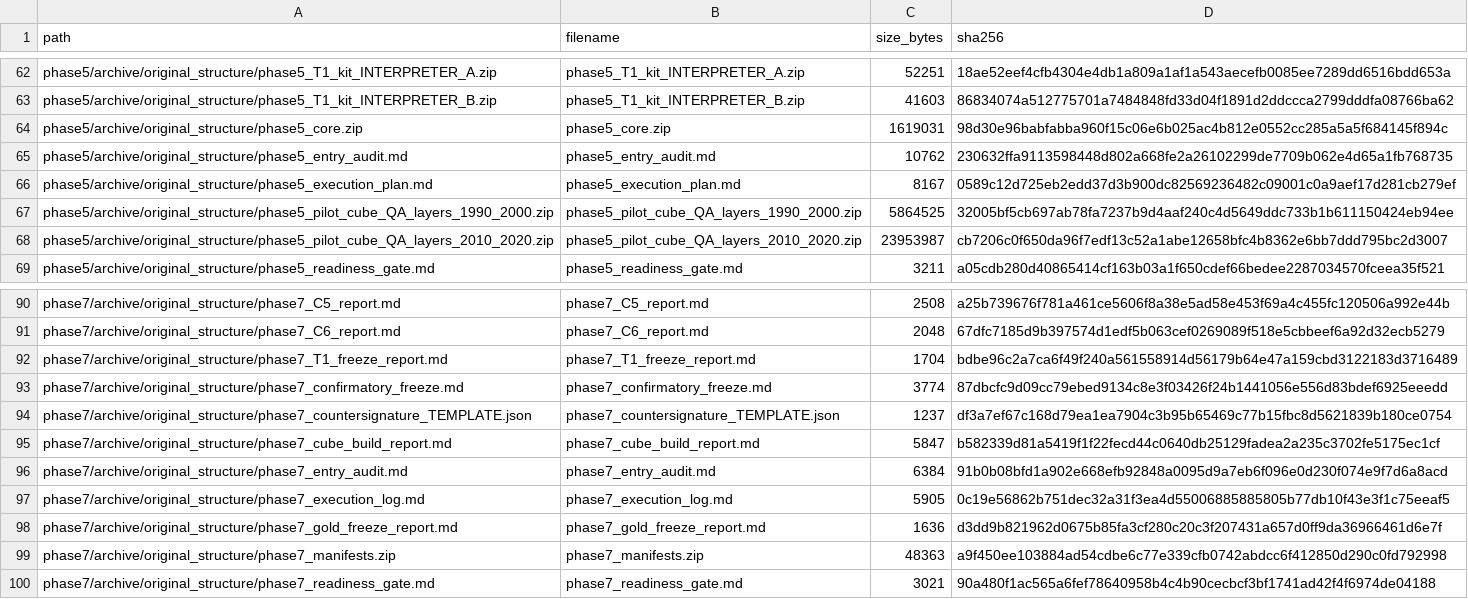
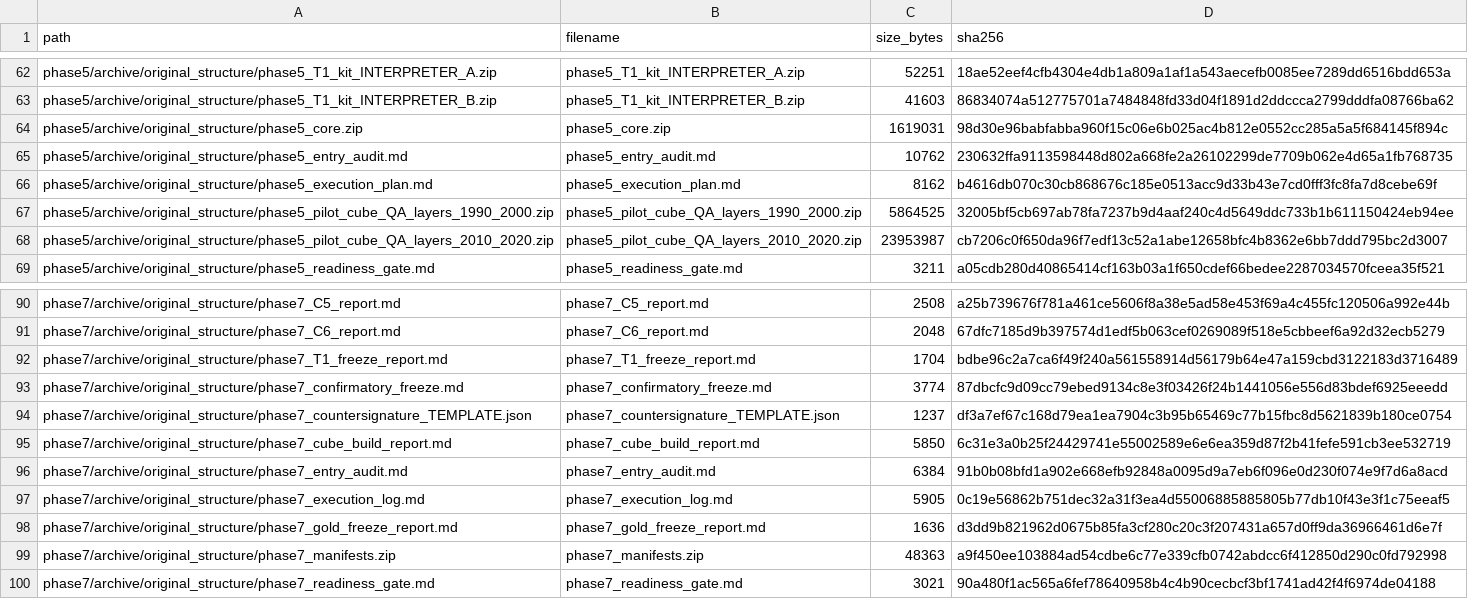
Before and after one commit to trivediyash154-source/lulc-p1-p6, a CSV file: provenance/SHA256_MANIFEST.csv, drawn as a sheet; only a part is shown, gaps mark what is left out.

```diff
--- a/provenance/SHA256_MANIFEST.csv
+++ b/provenance/SHA256_MANIFEST.csv
@@ -65,3 +65,3 @@ phase5/archive/original_structure/phase5_core.zip,phase5_core.zip,1619031,98d30e
 phase5/archive/original_structure/phase5_entry_audit.md,phase5_entry_audit.md,10762,230632ffa9113598448d802a668fe2a26102299de7709b062e4d65a1fb768735
-phase5/archive/original_structure/phase5_execution_plan.md,phase5_execution_plan.md,8167,0589c12d725eb2edd37d3b900dc82569236482c09001c0a9aef17d281cb279ef
+phase5/archive/original_structure/phase5_execution_plan.md,phase5_execution_plan.md,8162,b4616db070c30cb868676c185e0513acc9d33b43e7cd0fff3fc8fa7d8cebe69f
 phase5/archive/original_structure/phase5_pilot_cube_QA_layers_1990_2000.zip,phase5_pilot_cube_QA_layers_1990_2000.zip,5864525,32005bf5cb697ab78fa7237b9d4aaf240c4d5649ddc733b1b611150424eb94ee
@@ -94,3 +94,3 @@ phase7/archive/original_structure/phase7_confirmatory_freeze.md,phase7_confirmat
 phase7/archive/original_structure/phase7_countersignature_TEMPLATE.json,phase7_countersignature_TEMPLATE.json,1237,df3a7ef67c168d79ea1ea7904c3b95b65469c77b15fbc8d5621839b180ce0754
-phase7/archive/original_structure/phase7_cube_build_report.md,phase7_cube_build_report.md,5847,b582339d81a5419f1f22fecd44c0640db25129fadea2a235c3702fe5175ec1cf
+phase7/archive/original_structure/phase7_cube_build_report.md,phase7_cube_build_report.md,5850,6c31e3a0b25f24429741e55002589e6e6ea359d87f2b41fefe591cb3ee532719
 phase7/archive/original_structure/phase7_entry_audit.md,phase7_entry_audit.md,6384,91b0b08bfd1a902e668efb92848a0095d9a7eb6f096e0d230f074e9f7d6a8acd
```
Also changed, not shown: manifests/MASTER_FILE_MANIFEST.csv, manifests/PHASE5_MANIFEST.csv, 19 other files.
